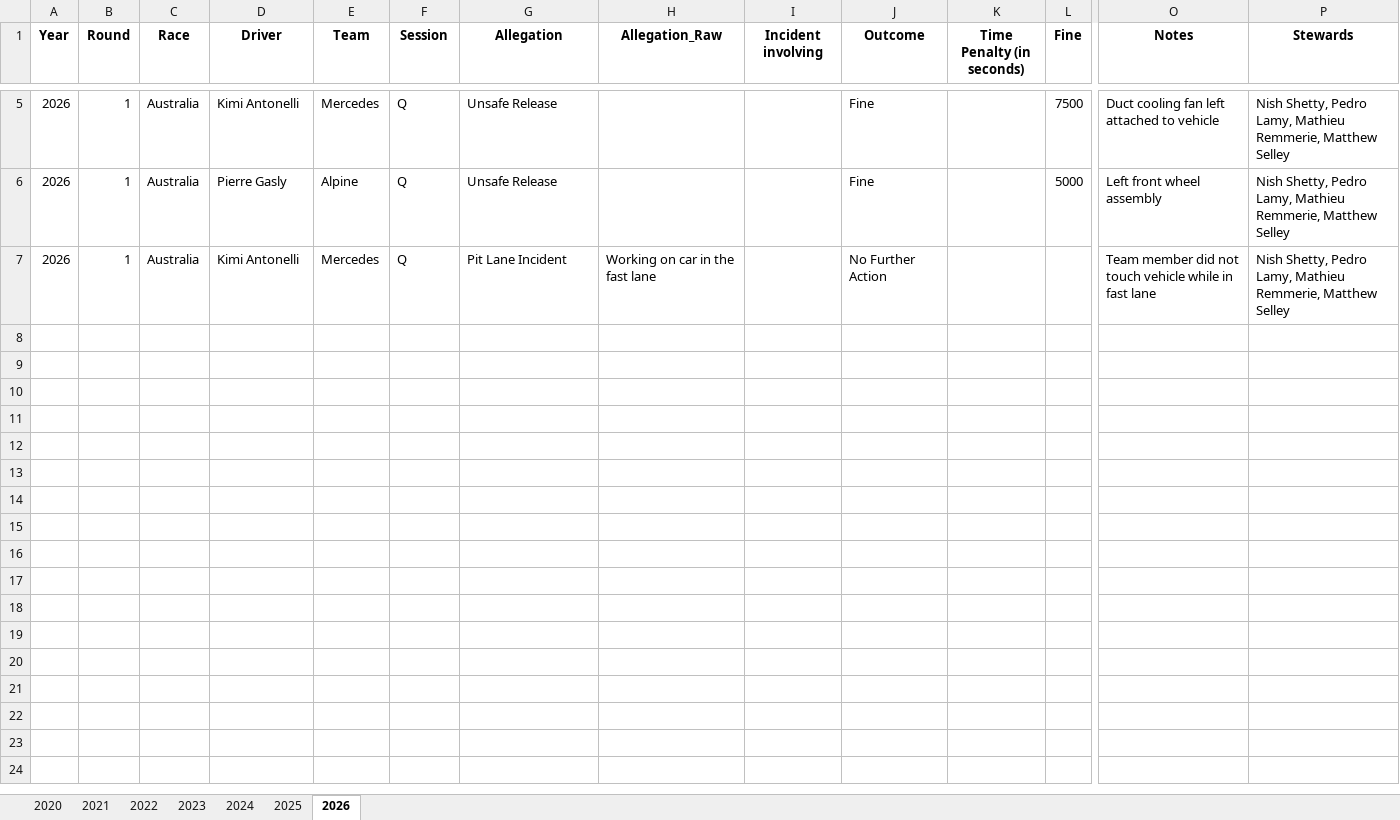
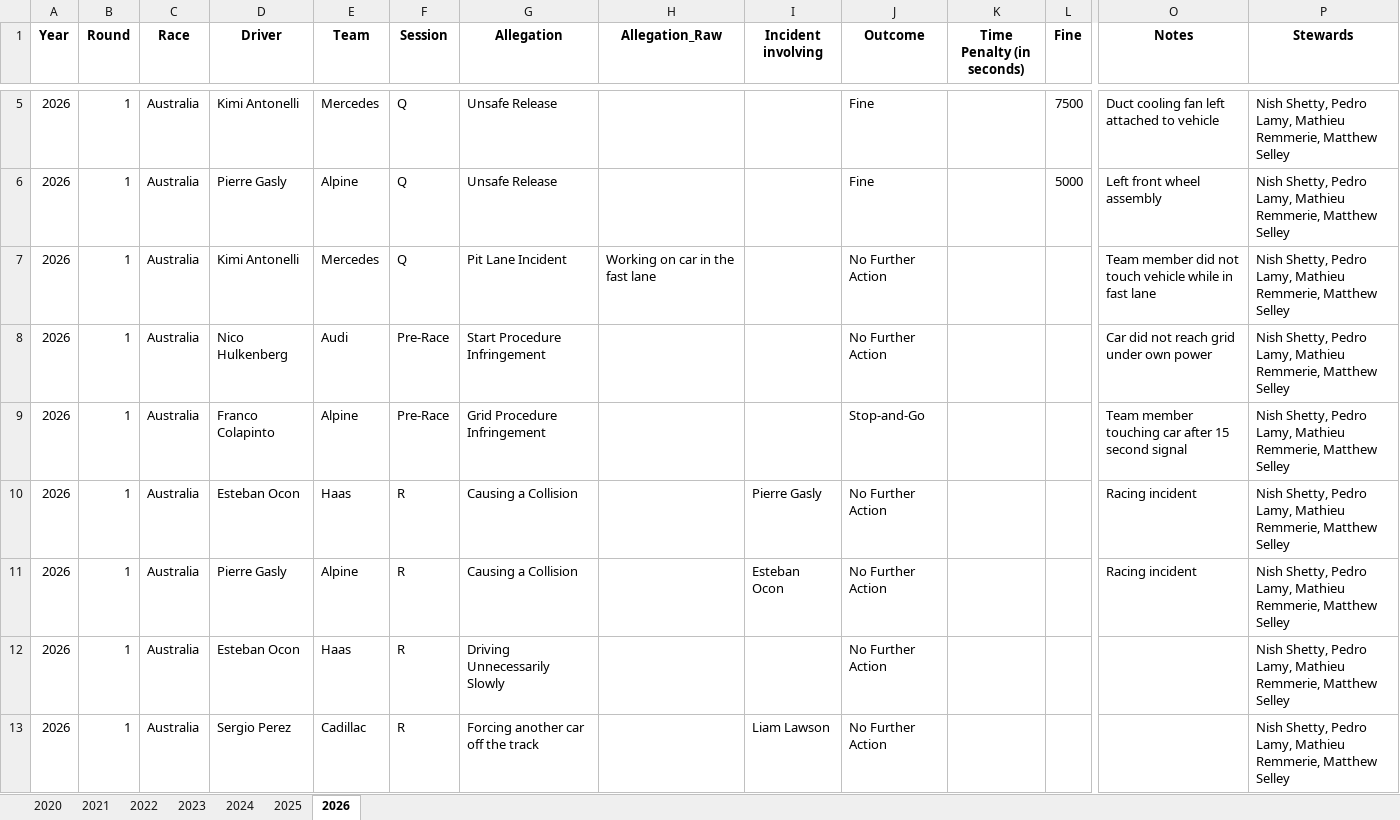
Before and after one commit to j5t3313/F1_Penalties_Dashboard, an Excel workbook: data/F1Penalties.xlsx, sheet 2026, drawn as a sheet; only a part is shown, gaps mark what is left out; values as stored, in another font and other column widths than the file's, no borders; rows hold the shown columns only; the diff names each change by its address in the sheet, - before the commit and + after, or states it on an @@ line.

Commit message:
Aus GP Race

```diff
--- a/data/F1Penalties.xlsx (sheet 2026)
+++ b/data/F1Penalties.xlsx (sheet 2026)
+row 8: 2026 | 1 | Australia | Nico Hulkenberg | Audi | Pre-Race | Start Procedure Infringement |  |  | No Further Action |  |  | Car did not reach grid under own power | Nish Shetty, Pedro Lamy, Mathieu Remmerie, Matthew Selley
+row 9: 2026 | 1 | Australia | Franco Colapinto | Alpine | Pre-Race | Grid Procedure Infringement |  |  | Stop-and-Go |  |  | Team member touching car after 15 second signal | Nish Shetty, Pedro Lamy, Mathieu Remmerie, Matthew Selley
+row 10: 2026 | 1 | Australia | Esteban Ocon | Haas | R | Causing a Collision |  | Pierre Gasly | No Further Action |  |  | Racing incident | Nish Shetty, Pedro Lamy, Mathieu Remmerie, Matthew Selley
+row 11: 2026 | 1 | Australia | Pierre Gasly | Alpine | R | Causing a Collision |  | Esteban Ocon | No Further Action |  |  | Racing incident | Nish Shetty, Pedro Lamy, Mathieu Remmerie, Matthew Selley
+row 12: 2026 | 1 | Australia | Esteban Ocon | Haas | R | Driving Unnecessarily Slowly |  |  | No Further Action |  |  |  | Nish Shetty, Pedro Lamy, Mathieu Remmerie, Matthew Selley
+row 13: 2026 | 1 | Australia | Sergio Perez | Cadillac | R | Forcing another car off the track |  | Liam Lawson | No Further Action |  |  |  | Nish Shetty, Pedro Lamy, Mathieu Remmerie, Matthew Selley
```
